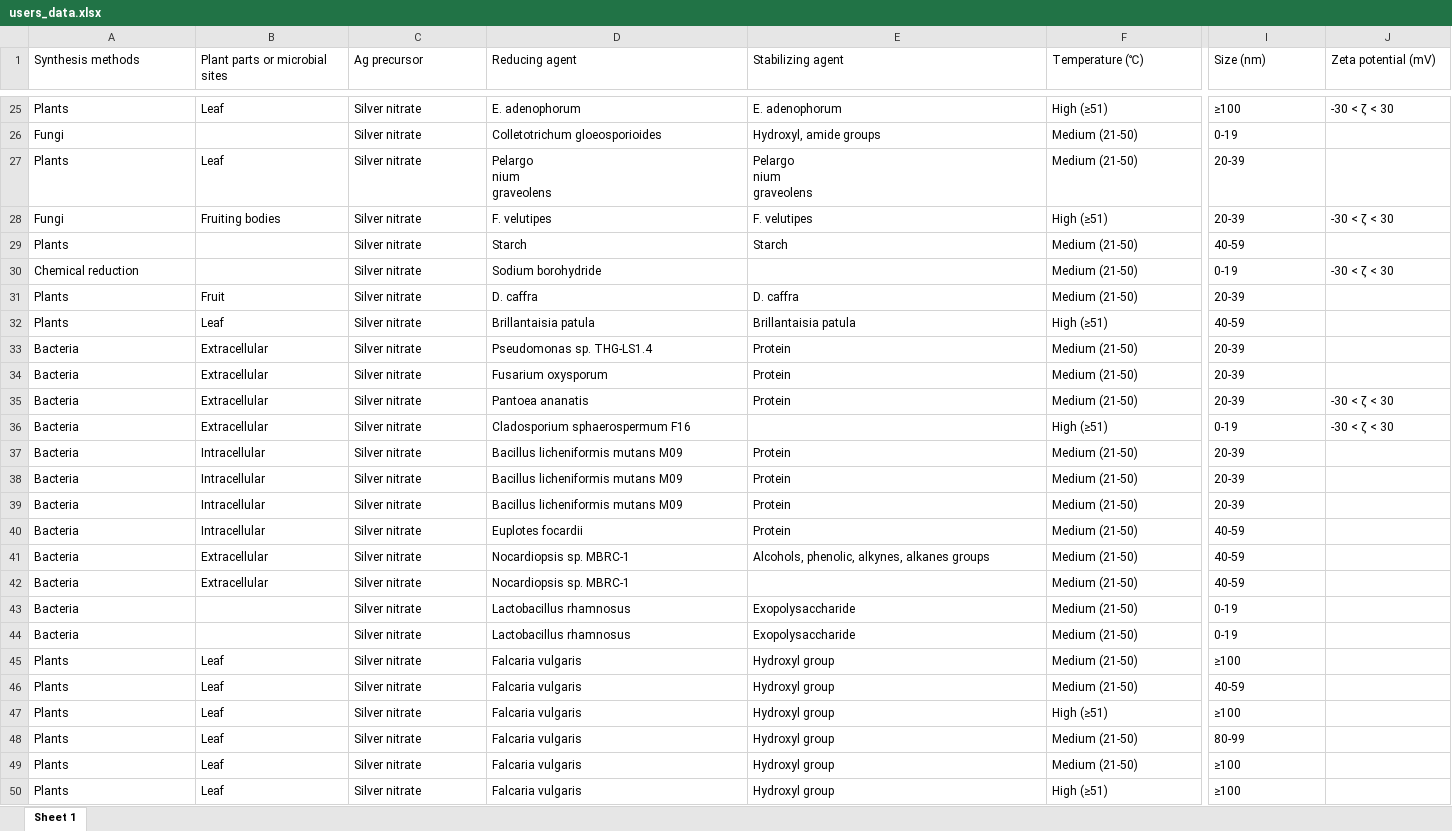
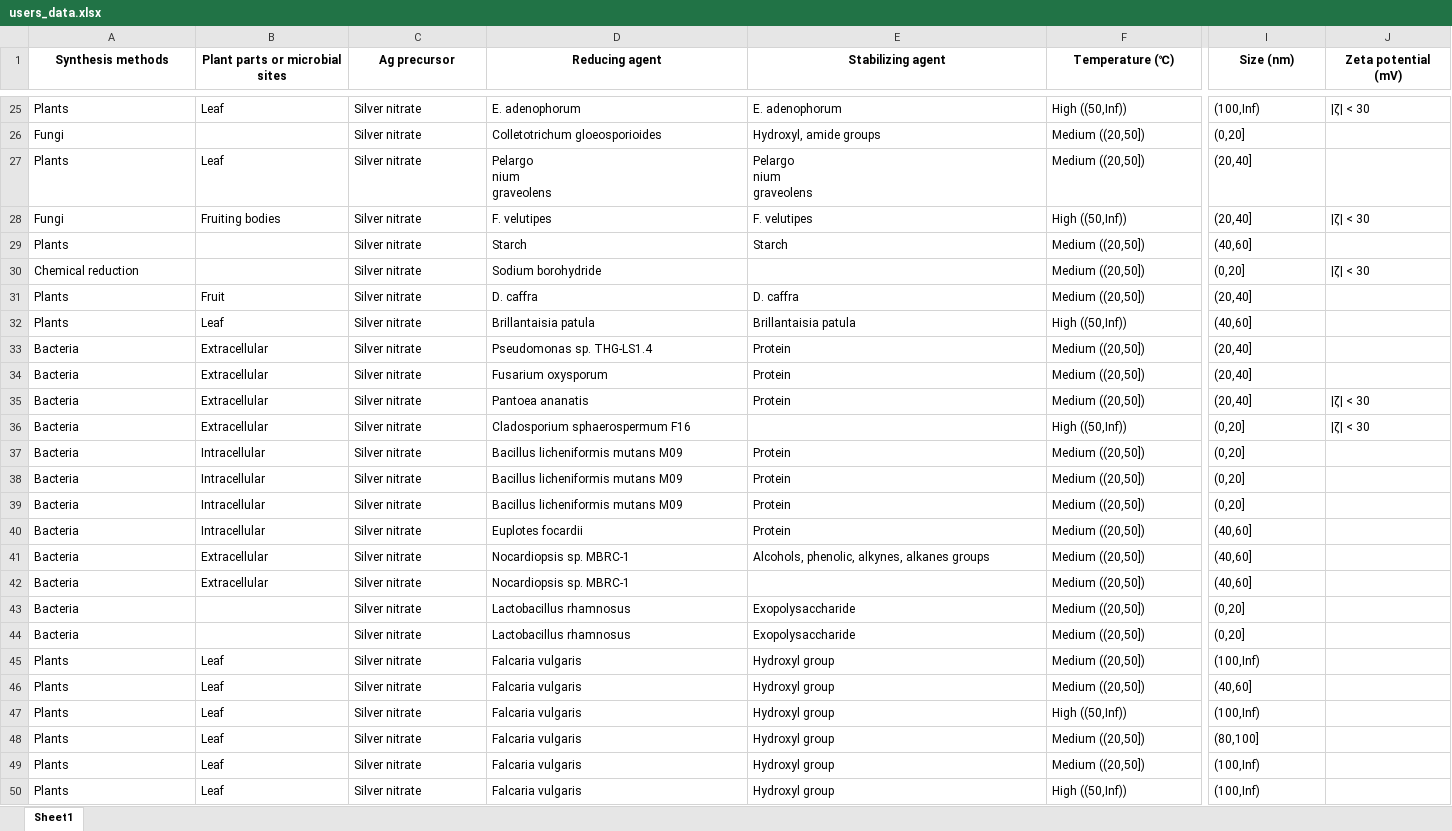
Before and after one commit to Melany-hu/sysAgNPs, an Excel workbook: users_data.xlsx, sheet Sheet1, drawn as a sheet; only a part is shown, gaps mark what is left out; values as stored, in another font and other column widths than the file's, no borders; the diff covers the shown part only; the diff names each change by its address in the sheet, - before the commit and + after, or states it on an @@ line.

```diff
--- a/users_data.xlsx (sheet Sheet1)
+++ b/users_data.xlsx (sheet Sheet1)
-sheet tab: Sheet 1
+sheet tab: Sheet1
@@ A1:J1 bold: off → on, alignment: left → center @@
-F25 (Temperature (℃)): High (≥51)
+F25 (Temperature (℃)): High ((50,Inf))
-I25 (Size (nm)): ≥100
+I25 (Size (nm)): (100,Inf)
-J25 (Zeta potential (mV)): -30 < ζ < 30
+J25 (Zeta potential (mV)): |ζ| < 30
-F26:F27 (Temperature (℃)): Medium (21-50)
+F26:F27 (Temperature (℃)): Medium ((20,50])
-I26 (Size (nm)): 0-19
+I26 (Size (nm)): (0,20]
-I27:I28 (Size (nm)): 20-39
+I27:I28 (Size (nm)): (20,40]
-F28 (Temperature (℃)): High (≥51)
+F28 (Temperature (℃)): High ((50,Inf))
-J28 (Zeta potential (mV)): -30 < ζ < 30
+J28 (Zeta potential (mV)): |ζ| < 30
-F29:F31 (Temperature (℃)): Medium (21-50)
+F29:F31 (Temperature (℃)): Medium ((20,50])
-I29 (Size (nm)): 40-59
+I29 (Size (nm)): (40,60]
-I30 (Size (nm)): 0-19
+I30 (Size (nm)): (0,20]
-J30 (Zeta potential (mV)): -30 < ζ < 30
+J30 (Zeta potential (mV)): |ζ| < 30
-I31 (Size (nm)): 20-39
+I31 (Size (nm)): (20,40]
-F32 (Temperature (℃)): High (≥51)
+F32 (Temperature (℃)): High ((50,Inf))
-I32 (Size (nm)): 40-59
+I32 (Size (nm)): (40,60]
-F33:F35 (Temperature (℃)): Medium (21-50)
+F33:F35 (Temperature (℃)): Medium ((20,50])
-I33:I35 (Size (nm)): 20-39
+I33:I35 (Size (nm)): (20,40]
-J35:J36 (Zeta potential (mV)): -30 < ζ < 30
+J35:J36 (Zeta potential (mV)): |ζ| < 30
-F36 (Temperature (℃)): High (≥51)
+F36 (Temperature (℃)): High ((50,Inf))
-I36 (Size (nm)): 0-19
+I36 (Size (nm)): (0,20]
-F37:F46 (Temperature (℃)): Medium (21-50)
+F37:F46 (Temperature (℃)): Medium ((20,50])
-I37:I39 (Size (nm)): 20-39
+I37:I39 (Size (nm)): (0,20]
-I40:I42 (Size (nm)): 40-59
+I40:I42 (Size (nm)): (40,60]
-I43:I44 (Size (nm)): 0-19
+I43:I44 (Size (nm)): (0,20]
-I45 (Size (nm)): ≥100
+I45 (Size (nm)): (100,Inf)
-I46 (Size (nm)): 40-59
+I46 (Size (nm)): (40,60]
-F47 (Temperature (℃)): High (≥51)
+F47 (Temperature (℃)): High ((50,Inf))
-I47 (Size (nm)): ≥100
+I47 (Size (nm)): (100,Inf)
-F48:F49 (Temperature (℃)): Medium (21-50)
+F48:F49 (Temperature (℃)): Medium ((20,50])
-I48 (Size (nm)): 80-99
+I48 (Size (nm)): (80,100]
-I49:I50 (Size (nm)): ≥100
+I49:I50 (Size (nm)): (100,Inf)
-F50 (Temperature (℃)): High (≥51)
+F50 (Temperature (℃)): High ((50,Inf))
```
Also changed, not shown: 1107 edited cells and cell formats elsewhere in this sheet, dataset.xlsx, 9 other files.
